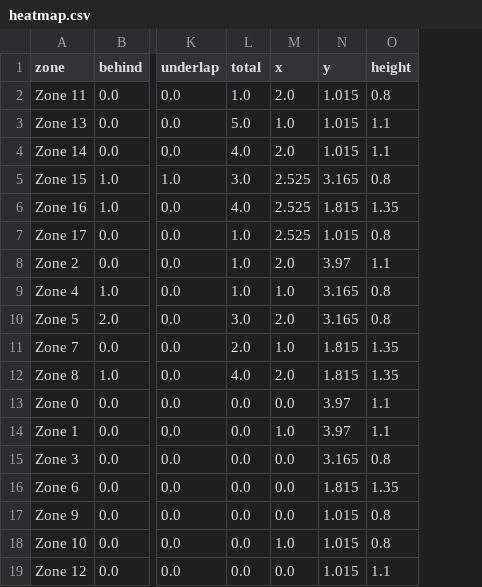
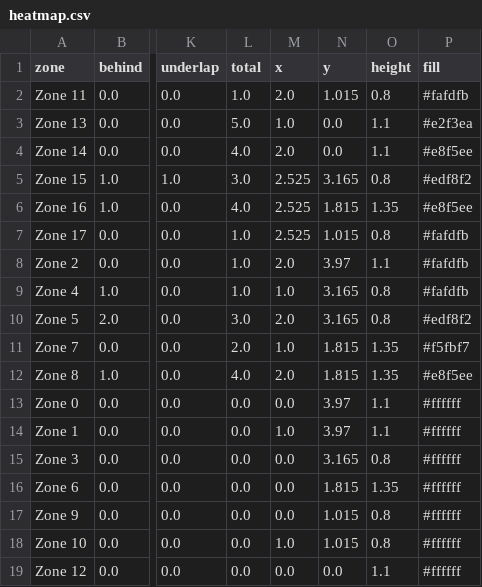
Before and after one commit to liamMichaelBailey/heat-map-data, a CSV file: heatmap.csv, drawn as a sheet; only a part is shown, gaps mark what is left out; the diff names each change by its address in the sheet, - before the commit and + after, or states it on an @@ line.

Commit message:
Update heatmap.csv

```diff
--- a/heatmap.csv
+++ b/heatmap.csv
+column P (fill), rows 2-19: #fafdfb | #e2f3ea | #e8f5ee | #edf8f2 | #e8f5ee | #fafdfb | #fafdfb | #fafdfb | #edf8f2 | #f5fbf7 | #e8f5ee | #ffffff | #ffffff | #ffffff | #ffffff | #ffffff | #ffffff | #ffffff
-N3:N4 (y): 1.015
+N3:N4 (y): 0.0
-N19 (y): 1.015
+N19 (y): 0.0
```
